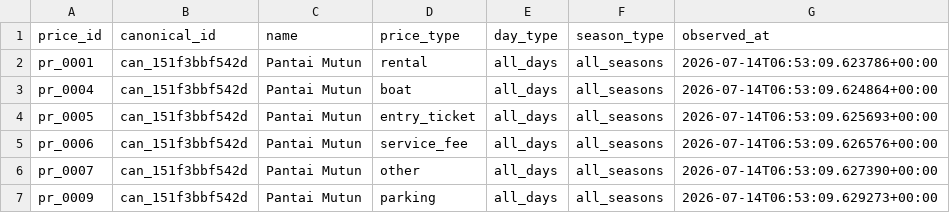
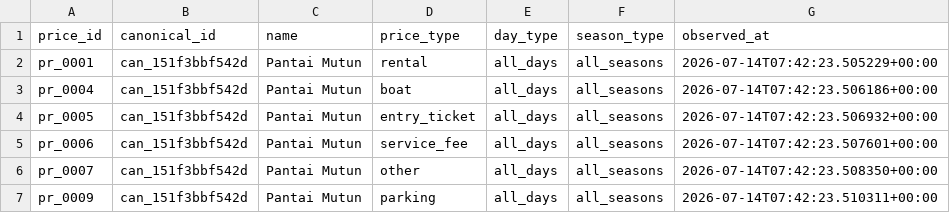
Before and after one commit to RahmatHadinata23758051/RekomendasiWisata, a CSV file: Scraping/reports/price_research_temporal.csv, drawn as a sheet.

```diff
--- a/Scraping/reports/price_research_temporal.csv
+++ b/Scraping/reports/price_research_temporal.csv
@@ -1,7 +1,7 @@
 price_id,canonical_id,name,price_type,day_type,season_type,observed_at
-pr_0001,can_151f3bbf542d,Pantai Mutun,rental,all_days,all_seasons,2026-07-14T06:53:09.623786+00:00
-pr_0004,can_151f3bbf542d,Pantai Mutun,boat,all_days,all_seasons,2026-07-14T06:53:09.624864+00:00
-pr_0005,can_151f3bbf542d,Pantai Mutun,entry_ticket,all_days,all_seasons,2026-07-14T06:53:09.625693+00:00
-pr_0006,can_151f3bbf542d,Pantai Mutun,service_fee,all_days,all_seasons,2026-07-14T06:53:09.626576+00:00
-pr_0007,can_151f3bbf542d,Pantai Mutun,other,all_days,all_seasons,2026-07-14T06:53:09.627390+00:00
-pr_0009,can_151f3bbf542d,Pantai Mutun,parking,all_days,all_seasons,2026-07-14T06:53:09.629273+00:00
+pr_0001,can_151f3bbf542d,Pantai Mutun,rental,all_days,all_seasons,2026-07-14T07:42:23.505229+00:00
+pr_0004,can_151f3bbf542d,Pantai Mutun,boat,all_days,all_seasons,2026-07-14T07:42:23.506186+00:00
+pr_0005,can_151f3bbf542d,Pantai Mutun,entry_ticket,all_days,all_seasons,2026-07-14T07:42:23.506932+00:00
+pr_0006,can_151f3bbf542d,Pantai Mutun,service_fee,all_days,all_seasons,2026-07-14T07:42:23.507601+00:00
+pr_0007,can_151f3bbf542d,Pantai Mutun,other,all_days,all_seasons,2026-07-14T07:42:23.508350+00:00
+pr_0009,can_151f3bbf542d,Pantai Mutun,parking,all_days,all_seasons,2026-07-14T07:42:23.510311+00:00
```
Also changed, not shown: Scraping/reports/price_research_conflicts.csv, Scraping/reports/price_research_coverage.csv, 24 other files.
